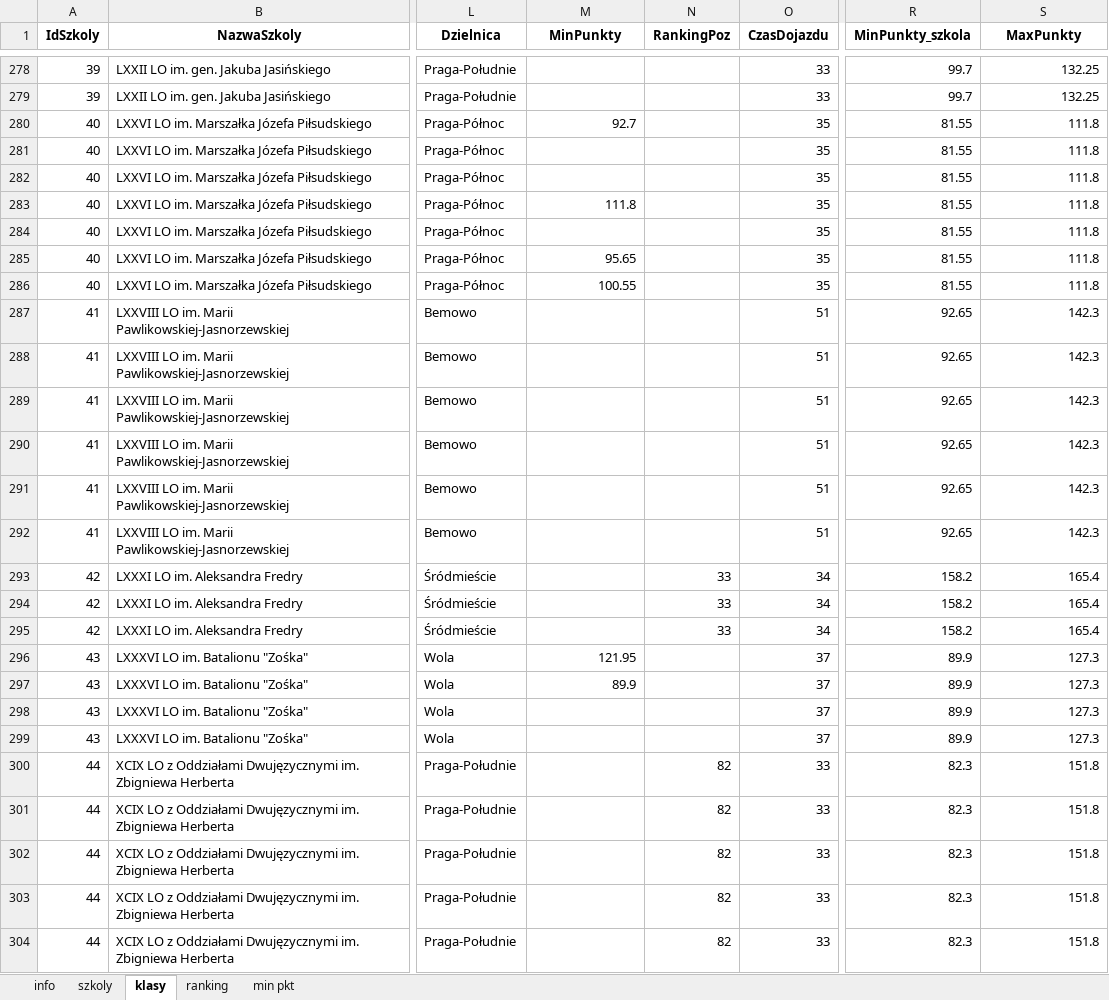
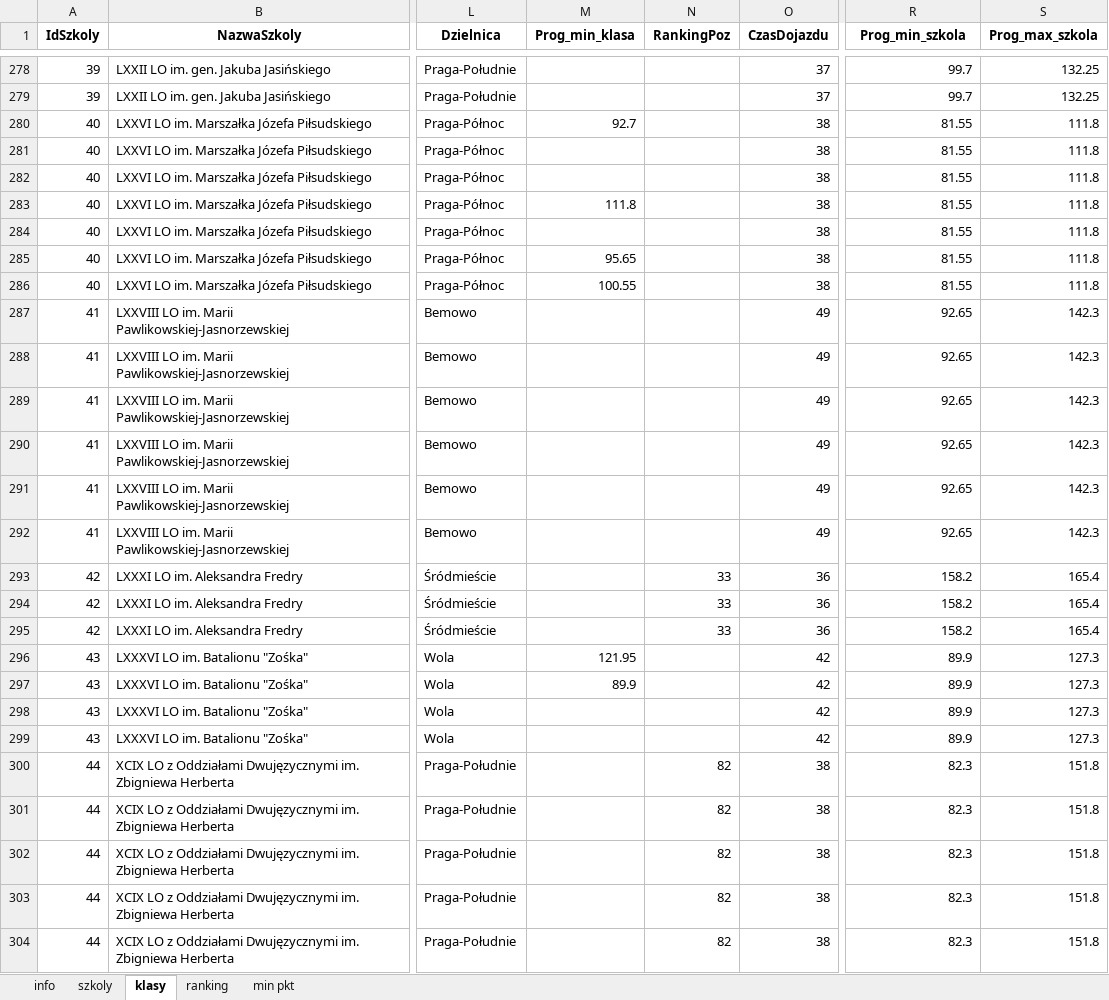
Before and after one commit to pszanser/licea-warszawa, an Excel workbook: results/LO_Warszawa_2025_Warszawa_SL.xlsx, sheet klasy, drawn as a sheet; only a part is shown, gaps mark what is left out; values as stored, in another font and other column widths than the file's, no borders; the diff covers the shown part only; the diff names each change by its address in the sheet, - before the commit and + after, or states it on an @@ line.

```diff
--- a/results/LO_Warszawa_2025_Warszawa_SL.xlsx (sheet klasy)
+++ b/results/LO_Warszawa_2025_Warszawa_SL.xlsx (sheet klasy)
-M1: MinPunkty
+M1: Prog_min_klasa
-R1: MinPunkty_szkola
+R1: Prog_min_szkola
-S1: MaxPunkty
+S1: Prog_max_szkola
-O278:O279 (CzasDojazdu): 33
+O278:O279 (CzasDojazdu): 37
-O280:O286 (CzasDojazdu): 35
+O280:O286 (CzasDojazdu): 38
-O287:O292 (CzasDojazdu): 51
+O287:O292 (CzasDojazdu): 49
-O293:O295 (CzasDojazdu): 34
+O293:O295 (CzasDojazdu): 36
-O296:O299 (CzasDojazdu): 37
+O296:O299 (CzasDojazdu): 42
-O300:O304 (CzasDojazdu): 33
+O300:O304 (CzasDojazdu): 38
```
Also changed, not shown: 572 edited cells elsewhere in this sheet, sheet szkoly, sheet info, sheet min pkt.
